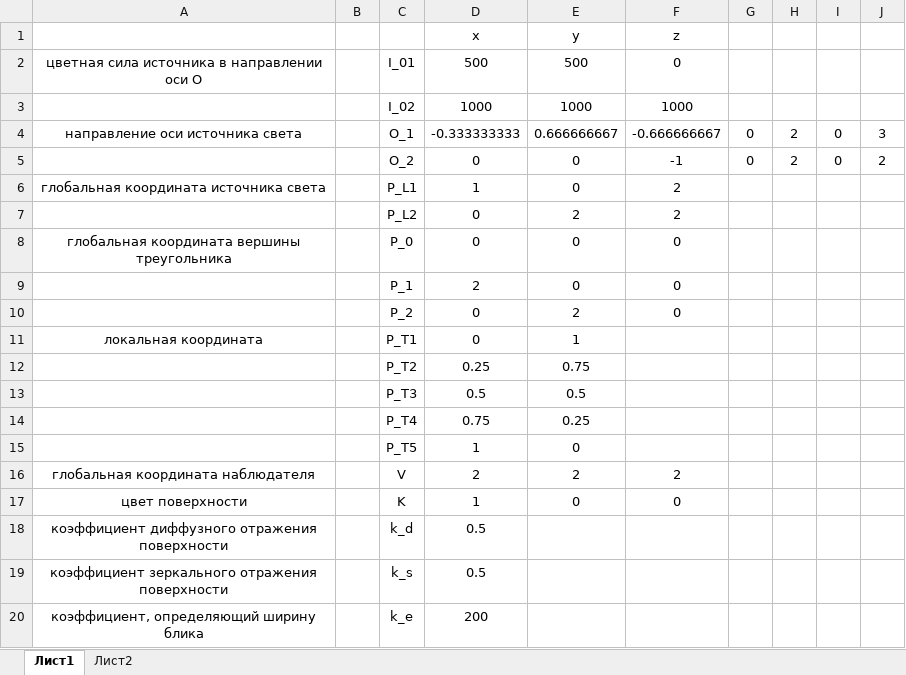
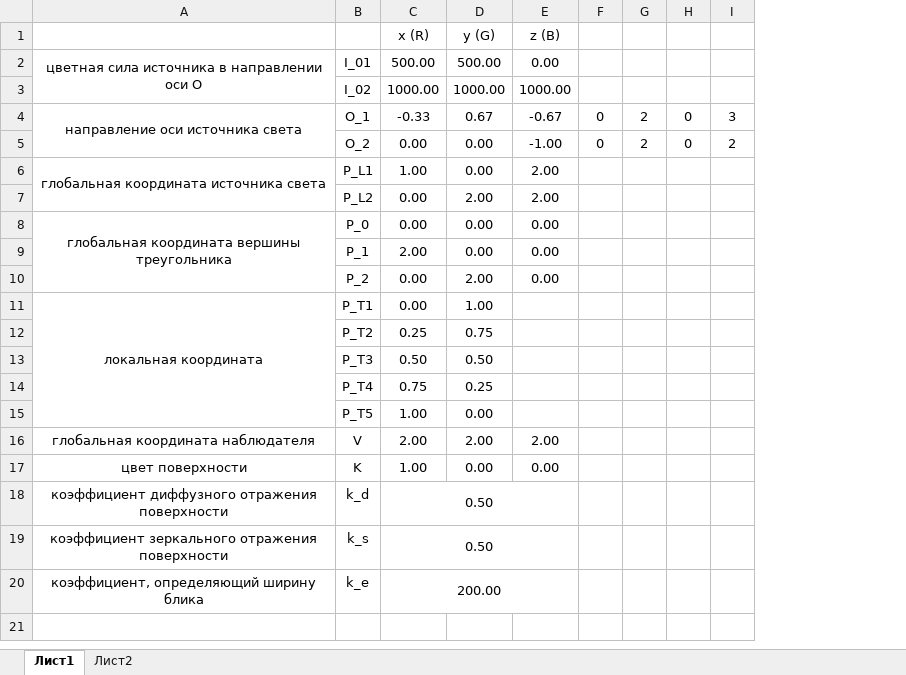
Before and after one commit to ahmadeev/ipm-lab-1, an Excel workbook: docs/calc.xlsx, sheet Лист1, drawn as a sheet; values as stored, in another font and other column widths than the file's, no borders; removed rows and columns are numbered as before the commit, all else as after; the diff names each change by its address in the sheet, - before the commit and + after, or states it on an @@ line.

```diff
--- a/docs/calc.xlsx (sheet Лист1)
+++ b/docs/calc.xlsx (sheet Лист1)
-column B, empty
-column D (x), rows 2-20: 500 | 1000 | -0.333333333 | 0 | 1 | 0 | 0 | 2 | 0 | 0 | 0.25 | 0.5 | 0.75 | 1 | 2 | 1 | 0.5 | 0.5 | 200
-column E (y), rows 2-17: 500 | 1000 | 0.666666667 | 0 | 0 | 2 | 0 | 0 | 2 | 1 | 0.75 | 0.5 | 0.25 | 0 | 2 | 0
-column F (z), rows 2-17: 0 | 1000 | -0.666666667 | -1 | 2 | 2 | 0 | 0 | 0 |  |  |  |  |  | 2 | 0
+column C (x (R)), rows 2-20: 500.00 | 1000.00 | -0.33 | 0.00 | 1.00 | 0.00 | 0.00 | 2.00 | 0.00 | 0.00 | 0.25 | 0.50 | 0.75 | 1.00 | 2.00 | 1.00 | 0.50 | 0.50 | 200.00
+column D (y (G)), rows 2-17: 500.00 | 1000.00 | 0.67 | 0.00 | 0.00 | 2.00 | 0.00 | 0.00 | 2.00 | 1.00 | 0.75 | 0.50 | 0.25 | 0.00 | 2.00 | 0.00
+column E (z (B)), rows 2-17: 0.00 | 1000.00 | -0.67 | -1.00 | 2.00 | 2.00 | 0.00 | 0.00 | 0.00 |  |  |  |  |  | 2.00 | 0.00
+A2:A3 merged
+A4:A5 merged
+A6:A7 merged
+A8:A10 merged
+A11:A15 merged
```
Also changed, not shown: formulas that keep their value, 1 other file.
